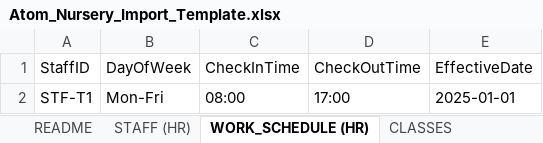
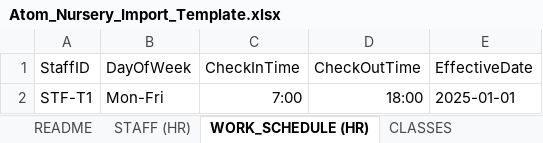
Before and after one commit to legeant04-dot/atom-nursery, an Excel workbook: Atom_Nursery_Import_Template.xlsx, sheet WORK_SCHEDULE (HR), drawn as a sheet; values as stored, in another font and other column widths than the file's, no borders; the diff names each change by its address in the sheet, - before the commit and + after, or states it on an @@ line.

```diff
--- a/Atom_Nursery_Import_Template.xlsx (sheet WORK_SCHEDULE (HR))
+++ b/Atom_Nursery_Import_Template.xlsx (sheet WORK_SCHEDULE (HR))
-C2 (CheckInTime): 08:00
+C2 (CheckInTime): 7:00
-D2 (CheckOutTime): 17:00
+D2 (CheckOutTime): 18:00
```
Also changed, not shown: sheet STAFF (HR), sheet CLASSES, sheet STUDENTS, sheet PARENTS, sheet USER_LINKS, 4 other files.
